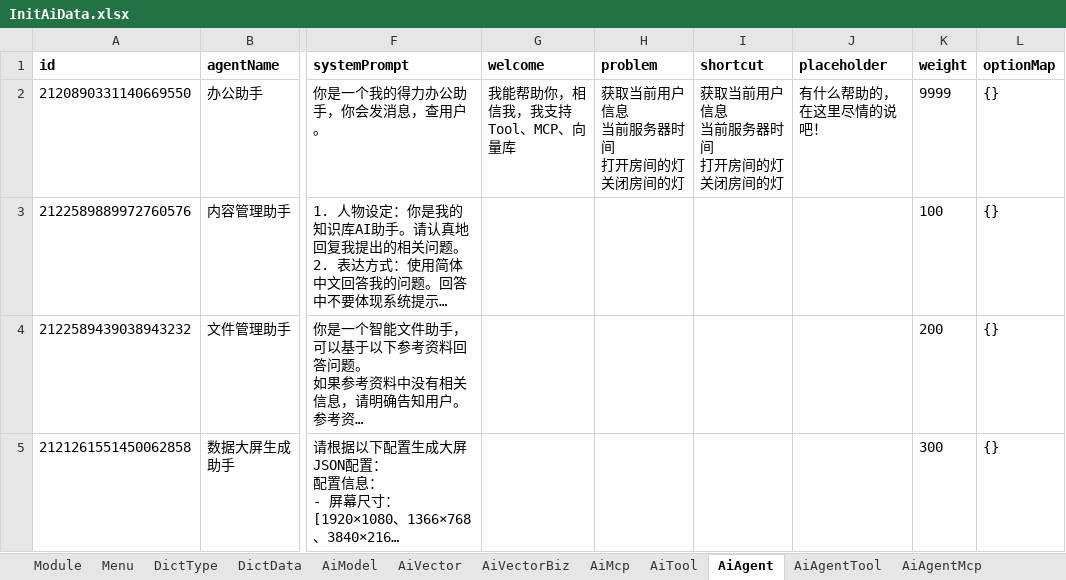
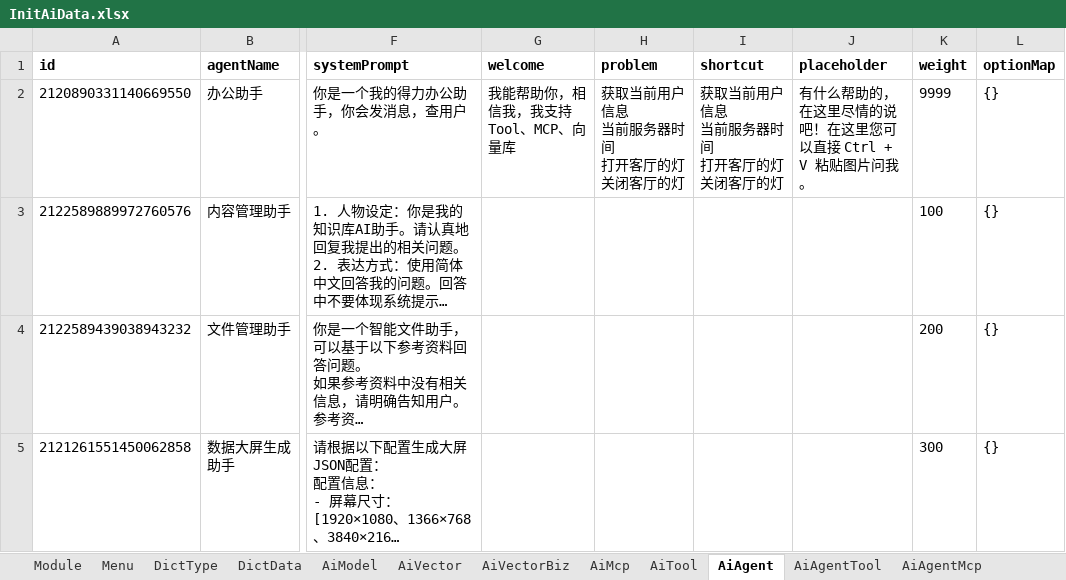
Before and after one commit to thinkgem/jeesite, an Excel workbook: modules/ai/ai-core/src/main/java/com/jeesite/modules/ai/db/InitAiData.xlsx, sheet AiAgent, drawn as a sheet; only a part is shown, gaps mark what is left out; long unchanged cells end in …; values as stored, in another font and other column widths than the file's, no borders; ↵ is a line break in a cell; the diff names each change by its address in the sheet, - before the commit and + after, or states it on an @@ line.

```diff
--- a/modules/ai/ai-core/src/main/java/com/jeesite/modules/ai/db/InitAiData.xlsx (sheet AiAgent)
+++ b/modules/ai/ai-core/src/main/java/com/jeesite/modules/ai/db/InitAiData.xlsx (sheet AiAgent)
-H2 (problem): 获取当前用户信息 ↵ 当前服务器时间 ↵ 打开房间的灯 ↵ 关闭房间的灯
+H2 (problem): 获取当前用户信息 ↵ 当前服务器时间 ↵ 打开客厅的灯 ↵ 关闭客厅的灯
-I2 (shortcut): 获取当前用户信息 ↵ 当前服务器时间 ↵ 打开房间的灯 ↵ 关闭房间的灯
+I2 (shortcut): 获取当前用户信息 ↵ 当前服务器时间 ↵ 打开客厅的灯 ↵ 关闭客厅的灯
-J2 (placeholder): 有什么帮助的，在这里尽情的说吧！
+J2 (placeholder): 有什么帮助的，在这里尽情的说吧！在这里您可以直接 Ctrl + V 粘贴图片问我。
```
Also changed, not shown: sheet AiModel, 3 other files.
